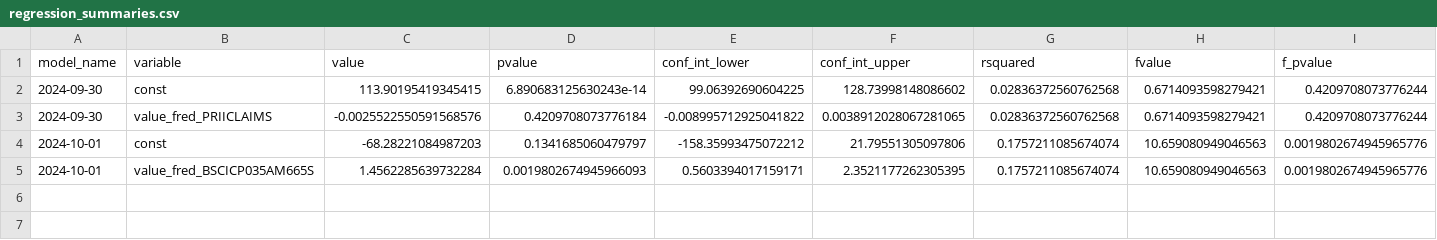
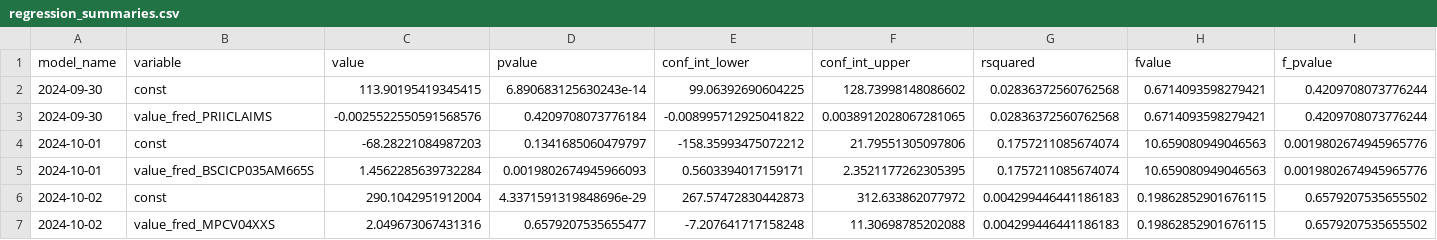
Before and after one commit to pranay-gundam/TidyTuesday, a CSV file: year_2024_week_40/regression_summaries.csv, drawn as a sheet; only a part is shown; rows hold the shown columns only; the diff names each change by its address in the sheet, - before the commit and + after, or states it on an @@ line.

```diff
--- a/year_2024_week_40/regression_summaries.csv
+++ b/year_2024_week_40/regression_summaries.csv
+row 6: 2024-10-02 | const | 290.1042951912004 | 4.3371591319848696e-29 | 267.57472830442873 | 312.633862077972 | 0.004299446441186183 | 0.19862852901676115 | 0.6579207535655502
+row 7: 2024-10-02 | value_fred_MPCV04XXS | 2.049673067431316 | 0.6579207535655477 | -7.207641717158248 | 11.30698785202088 | 0.004299446441186183 | 0.19862852901676115 | 0.6579207535655502
```
Also changed, not shown: 3 other files.
